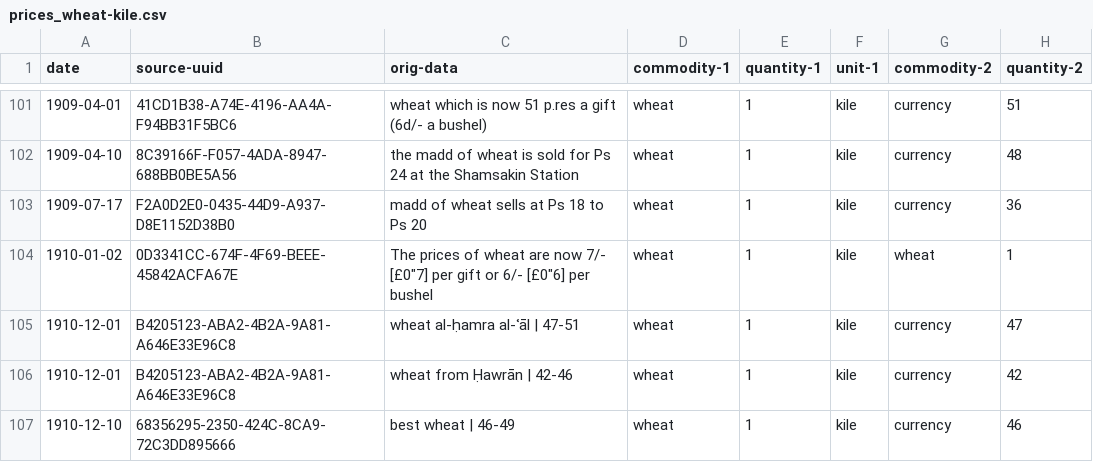
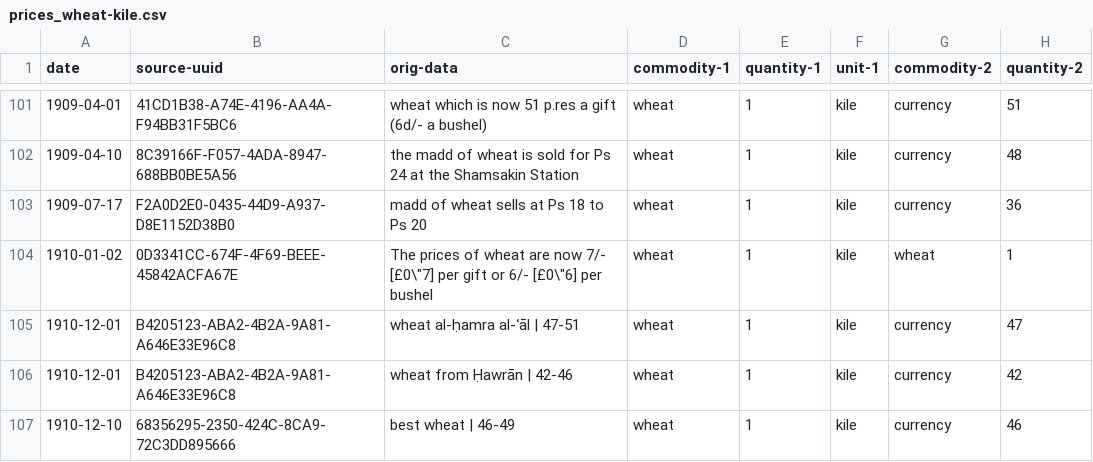
Before and after one commit to tillgrallert/p04b832f0, a CSV file: data/prices_wheat-kile.csv, drawn as a sheet; only a part is shown, gaps mark what is left out; the diff names each change by its address in the sheet, - before the commit and + after, or states it on an @@ line.

Commit message:
escaped two quotation marks

```diff
--- a/data/prices_wheat-kile.csv
+++ b/data/prices_wheat-kile.csv
-C104 (orig-data): …now 7/- [£0"7] per gift or 6/- [£0"6] per bushel
+C104 (orig-data): …now 7/- [£0\"7] per gift or 6/- [£0\"6] per bushel
```
